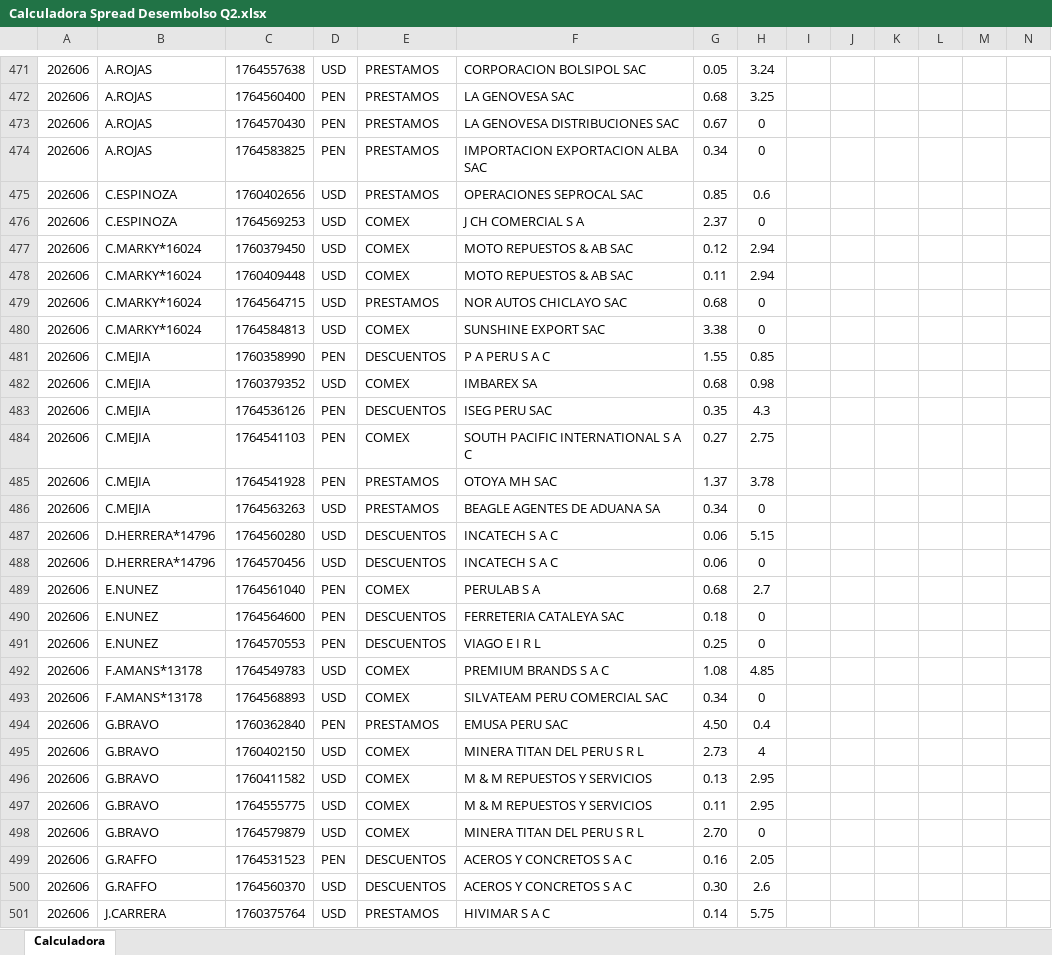
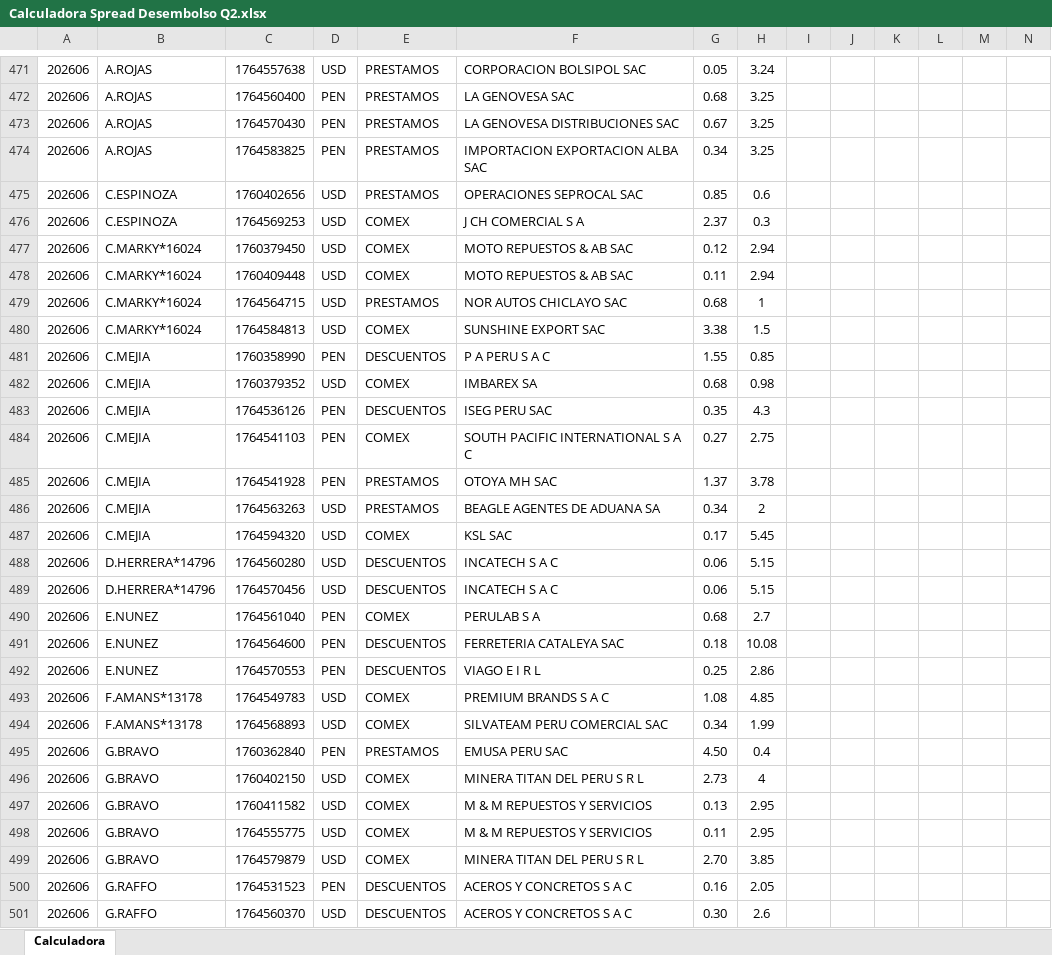
Before and after one commit to luiszelmu98/archivos, an Excel workbook: Calculadora Spread Desembolso Q2.xlsx, sheet Calculadora, drawn as a sheet; only a part is shown, gaps mark what is left out; the shorter side is filled out with more unchanged rows; values as stored, in another font and other column widths than the file's, no borders; charts and pictures not drawn; addresses are those after the commit; rows hold the shown columns only; the diff covers the shown part only; the diff names each change by its address in the sheet, - before the commit and + after, or states it on an @@ line.

```diff
--- a/Calculadora Spread Desembolso Q2.xlsx (sheet Calculadora)
+++ b/Calculadora Spread Desembolso Q2.xlsx (sheet Calculadora)
-H473:H474: 0
+H473:H474: 3.25
-H476: 0
+H476: 0.3
-H479: 0
+H479: 1
-H480: 0
+H480: 1.5
-H486: 0
+H486: 2
+row 487: 202606 | C.MEJIA | 1764594320 | USD | COMEX | KSL SAC | 0.17 | 5.45
-H489: 0
+H489: 5.15
-H491: 0
+H491: 10.08
-H492: 0
+H492: 2.86
-H494: 0
+H494: 1.99
-H499: 0
+H499: 3.85
```
Also changed, not shown: 8 added rows, 4 removed rows and 16 edited cells elsewhere in this sheet.
